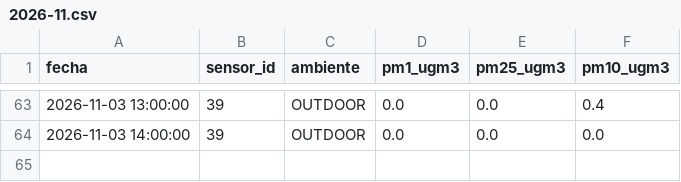
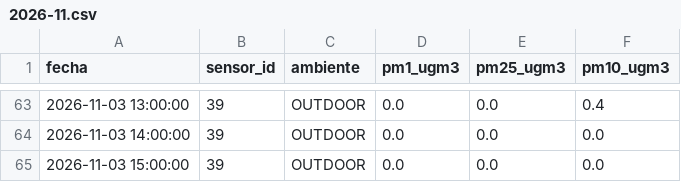
Before and after one commit to cmasudd/aireAysen, a CSV file: data/sensor-39/2026-11.csv, drawn as a sheet; only a part is shown, gaps mark what is left out.

```diff
--- a/data/sensor-39/2026-11.csv
+++ b/data/sensor-39/2026-11.csv
@@ -64 +64,2 @@ fecha,sensor_id,ambiente,pm1_ugm3,pm25_ugm3,pm10_ugm3
 2026-11-03 14:00:00,39,OUTDOOR,0.0,0.0,0.0
+2026-11-03 15:00:00,39,OUTDOOR,0.0,0.0,0.0
```
Also changed, not shown: data/latest.csv, data/sensor-31/2026-11.csv, 2 other files.
